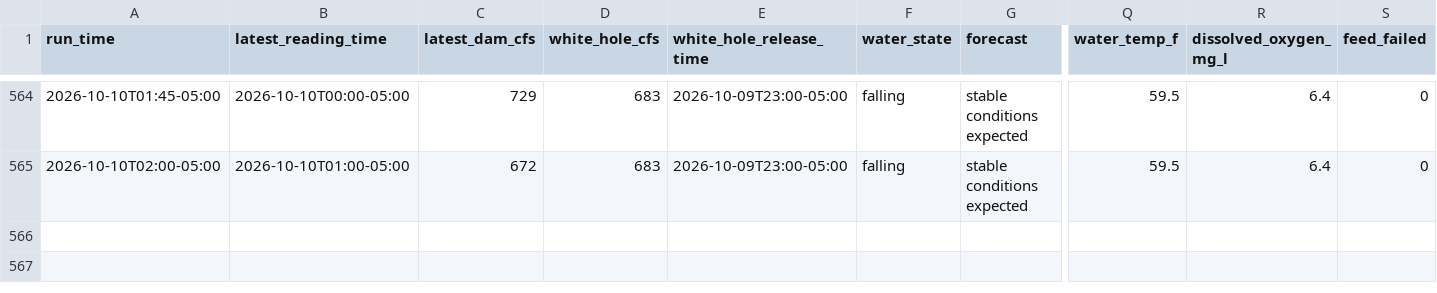
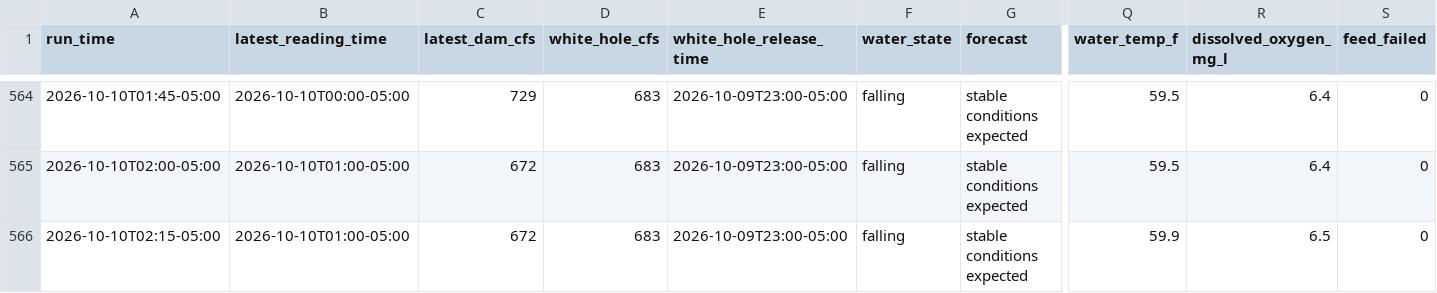
Before and after one commit to frogmoses/WhiteRiverData, a CSV file: predictions.csv, drawn as a sheet; only a part is shown, gaps mark what is left out; rows hold the shown columns only; the diff names each change by its address in the sheet, - before the commit and + after, or states it on an @@ line.

Commit message:
Update water conditions 2026-10-10 03:15

```diff
--- a/predictions.csv
+++ b/predictions.csv
+row 566: 2026-10-10T02:15-05:00 | 2026-10-10T01:00-05:00 | 672 | 683 | 2026-10-09T23:00-05:00 | falling | stable conditions expected | 59.9 | 6.5 | 0
```
Also changed, not shown: 3 other files.
